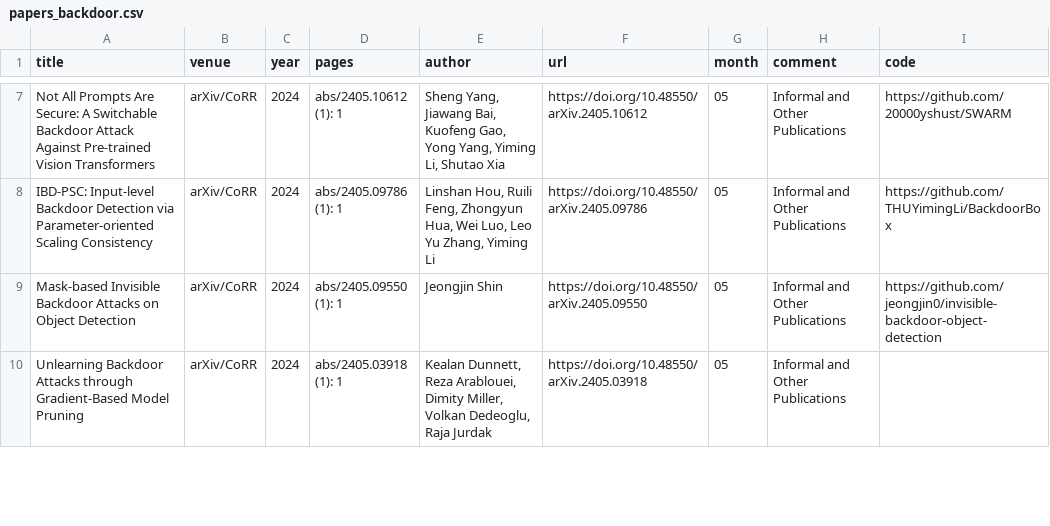
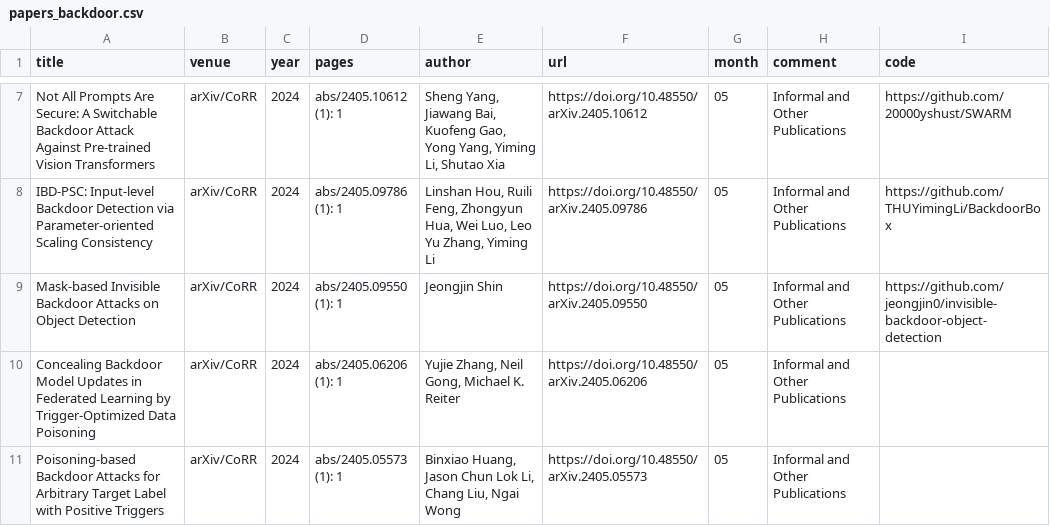
Before and after one commit to mtuann/research-papers, a CSV file: data/papers_backdoor.csv, drawn as a sheet; only a part is shown, gaps mark what is left out; the shorter side is filled out with more unchanged rows; the diff covers the shown part only; the diff names each change by its address in the sheet, - before the commit and + after, or states it on an @@ line.

```diff
--- a/data/papers_backdoor.csv
+++ b/data/papers_backdoor.csv
+row 10: Concealing Backdoor Model Updates in Federated Learning by Trigger-Optimized Data Poisoning | arXiv/CoRR | 2024 | abs/2405.06206 (1): 1 | Yujie Zhang, Neil Gong, Michael K. Reiter | https://doi.org/10.48550/arXiv.2405.06206 | 05 | Informal and Other Publications
+row 11: Poisoning-based Backdoor Attacks for Arbitrary Target Label with Positive Triggers | arXiv/CoRR | 2024 | abs/2405.05573 (1): 1 | Binxiao Huang, Jason Chun Lok Li, Chang Liu, Ngai Wong | https://doi.org/10.48550/arXiv.2405.05573 | 05 | Informal and Other Publications
```
Also changed, not shown: 3 added rows and 3 removed rows elsewhere in this file, data/papers_unlearn.csv, 1 other file.
